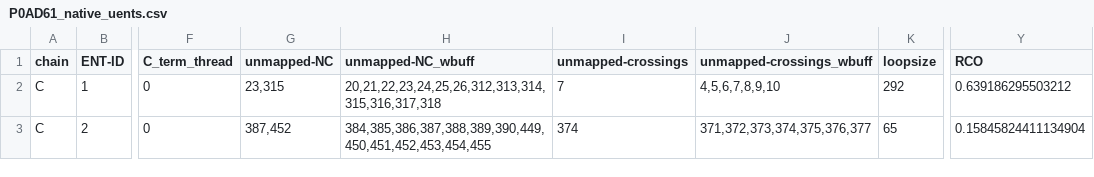
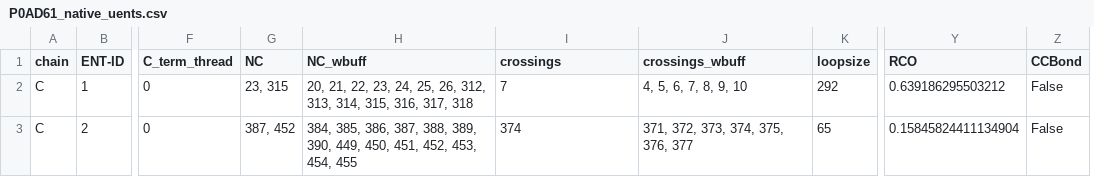
Before and after one commit to obrien-lab-psu/native_state_only_prot_entanglement_analysis, a CSV file: EntFeatures/uent_features_lib/P0AD61_native_uents.csv, drawn as a sheet; only a part is shown, gaps mark what is left out; removed rows and columns are numbered as before the commit, all else as after; the diff names each change by its address in the sheet, - before the commit and + after, or states it on an @@ line.

```diff
--- a/EntFeatures/uent_features_lib/P0AD61_native_uents.csv
+++ b/EntFeatures/uent_features_lib/P0AD61_native_uents.csv
-column G (unmapped-NC), rows 2-3: 23,315 | 387,452
-column H (unmapped-NC_wbuff), rows 2-3: 20,21,22,23,24,25,26,312,313,314,315,316,317,318 | 384,385,386,387,388,389,390,449,450,451,452,453,454,455
+column G (NC), rows 2-3: 23, 315 | 387, 452
+column H (NC_wbuff), rows 2-3: 20, 21, 22, 23, 24, 25, 26, 312, 313, 314, 315, 316, 317, 318 | 384, 385, 386, 387, 388, 389, 390, 449, 450, 451, 452, 453, 454, 455
-column J (unmapped-crossings_wbuff), rows 2-3: 4,5,6,7,8,9,10 | 371,372,373,374,375,376,377
+column J (crossings_wbuff), rows 2-3: 4, 5, 6, 7, 8, 9, 10 | 371, 372, 373, 374, 375, 376, 377
+column Z (CCBond), rows 2-3: False | False
-I1: unmapped-crossings
+I1: crossings
```
Also changed, not shown: EntFeatures/uent_features_lib/P28631_native_uents.csv, EntFeatures/uent_features_lib/P38054_native_uents.csv, 9 other files.
